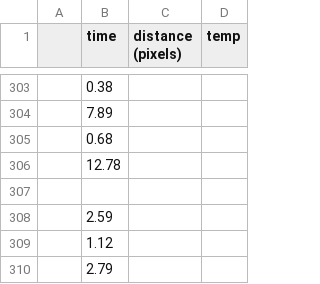
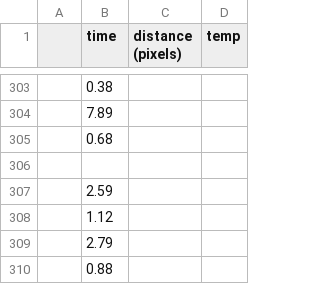
Before and after one commit to r-awada/lab-phy353l, a CSV file: lab3/data.csv, drawn as a sheet; only a part is shown, gaps mark what is left out; the shorter side is filled out with more unchanged rows; removed rows and columns are numbered as before the commit, all else as after; the diff covers the shown part only; the diff names each change by its address in the sheet, - before the commit and + after, or states it on an @@ line.

```diff
--- a/lab3/data.csv
+++ b/lab3/data.csv
-row 306:  | 12.78
```
Also changed, not shown: 93 added rows elsewhere in this file, 1 other file.
